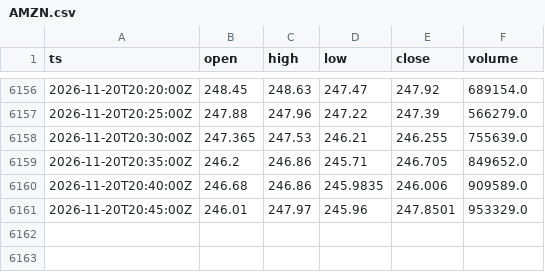
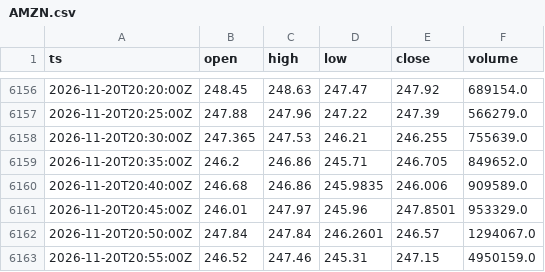
Before and after one commit to cceight/paper-trading-bot, a CSV file: data/bars/AMZN.csv, drawn as a sheet; only a part is shown, gaps mark what is left out.

```diff
--- a/data/bars/AMZN.csv
+++ b/data/bars/AMZN.csv
@@ -6161 +6161,3 @@ ts,open,high,low,close,volume
 2026-11-20T20:45:00Z,246.01,247.97,245.96,247.8501,953329.0
+2026-11-20T20:50:00Z,247.84,247.84,246.2601,246.57,1294067.0
+2026-11-20T20:55:00Z,246.52,247.46,245.31,247.15,4950159.0
```
Also changed, not shown: data/bars/GOOGL.csv, data/bars/MSFT.csv, 7 other files.
